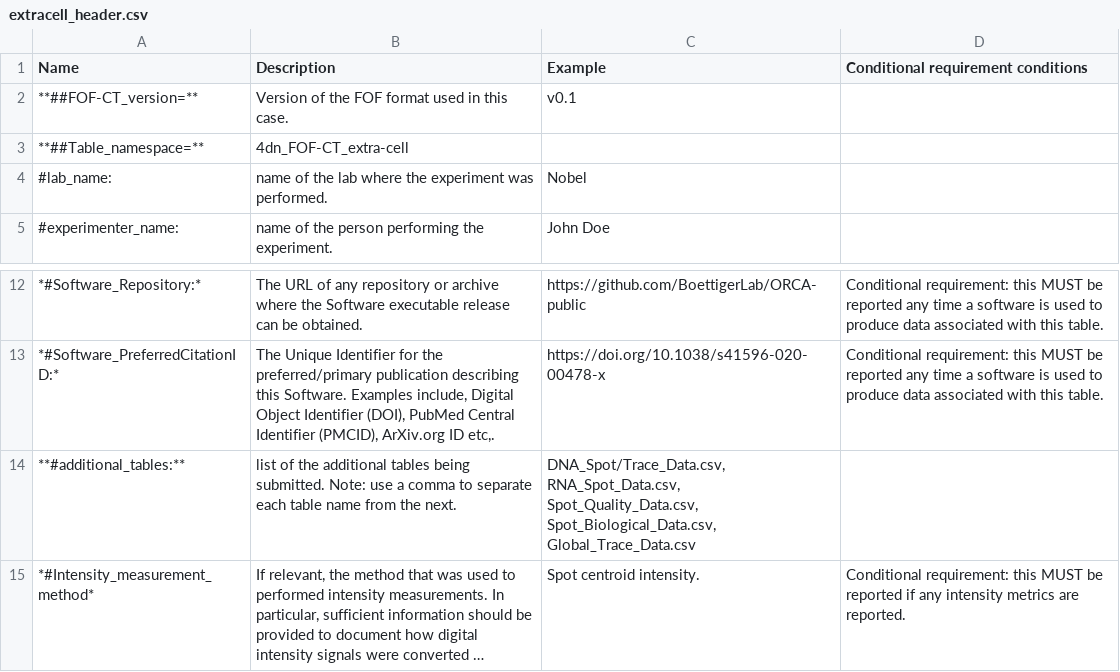
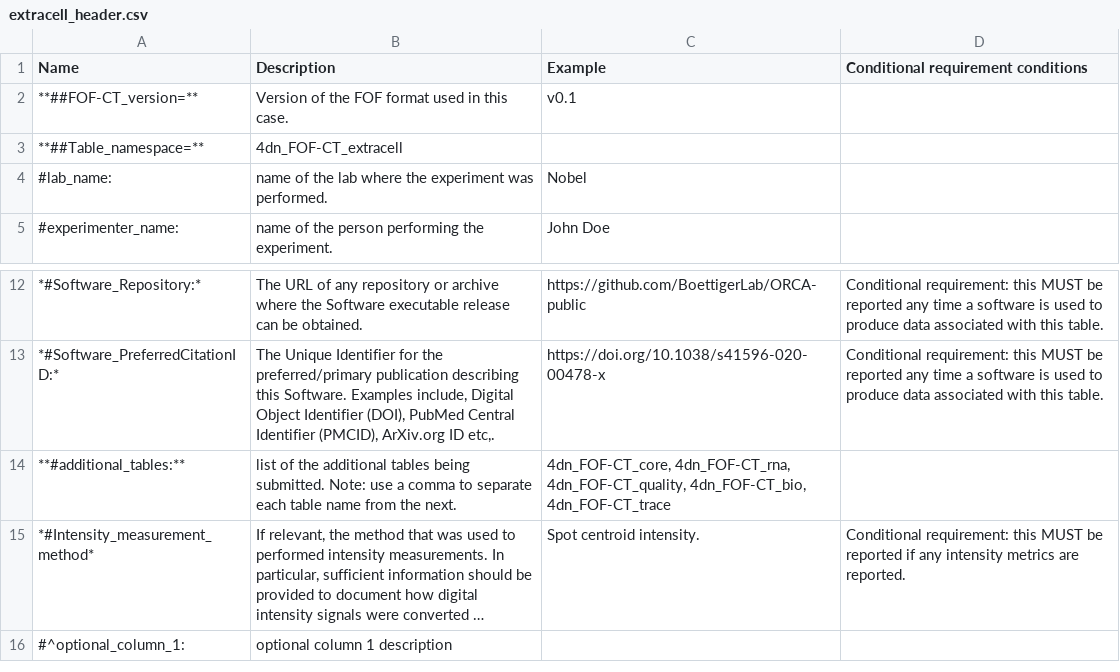
Before and after one commit to 4dn-dcic/fish_omics_format, a CSV file: docs/source/tables/extracell_header.csv, drawn as a sheet; only a part is shown, gaps mark what is left out; the shorter side is filled out with more unchanged rows; long unchanged cells end in …; the diff names each change by its address in the sheet, - before the commit and + after, or states it on an @@ line.

Commit message:
update table names

```diff
--- a/docs/source/tables/extracell_header.csv
+++ b/docs/source/tables/extracell_header.csv
-B3 (Description): 4dn_FOF-CT_extra-cell
+B3 (Description): 4dn_FOF-CT_extracell
-C14 (Example): DNA_Spot/Trace_Data.csv, RNA_Spot_Data.csv, Spot_Quality_Data.csv, Spot_Biological_Data.csv, Global_Trace_Data.csv
+C14 (Example): 4dn_FOF-CT_core, 4dn_FOF-CT_rna, 4dn_FOF-CT_quality, 4dn_FOF-CT_bio, 4dn_FOF-CT_trace
```
Also changed, not shown: docs/source/tables/demultiplexing_header.csv, docs/source/tables/mapping_header.csv, 16 other files.
